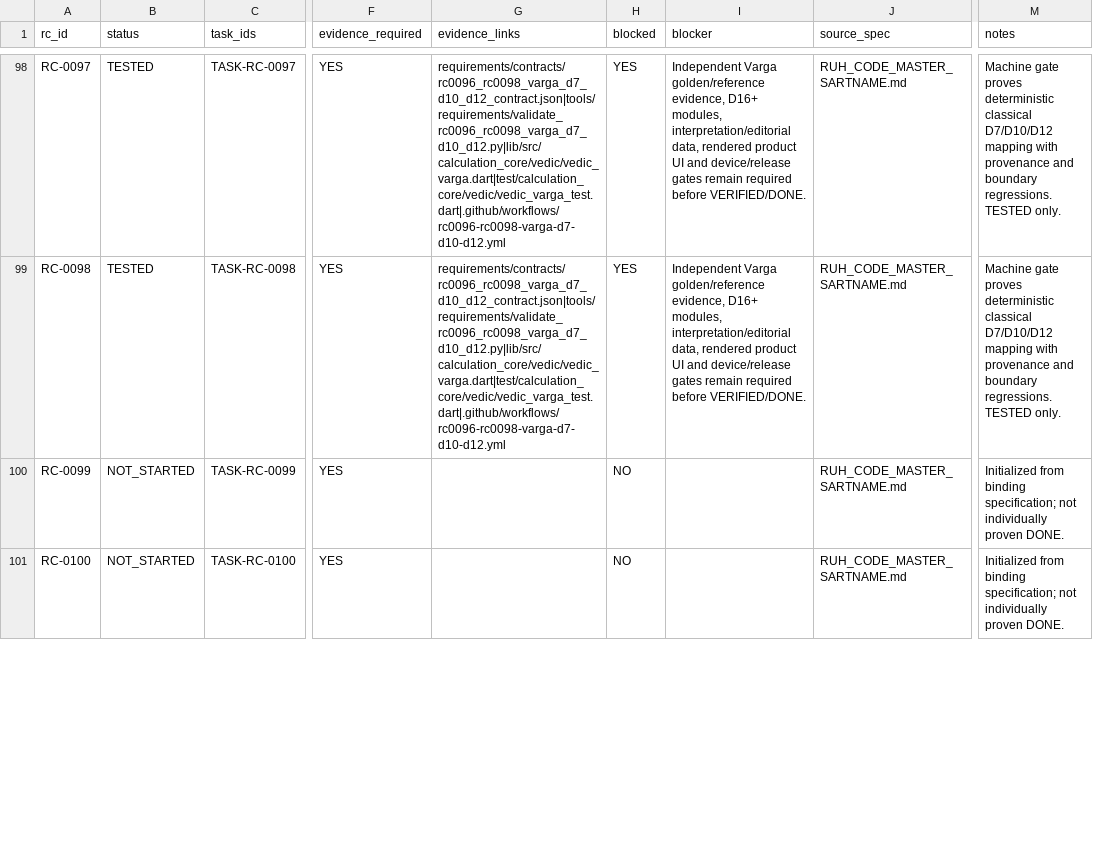
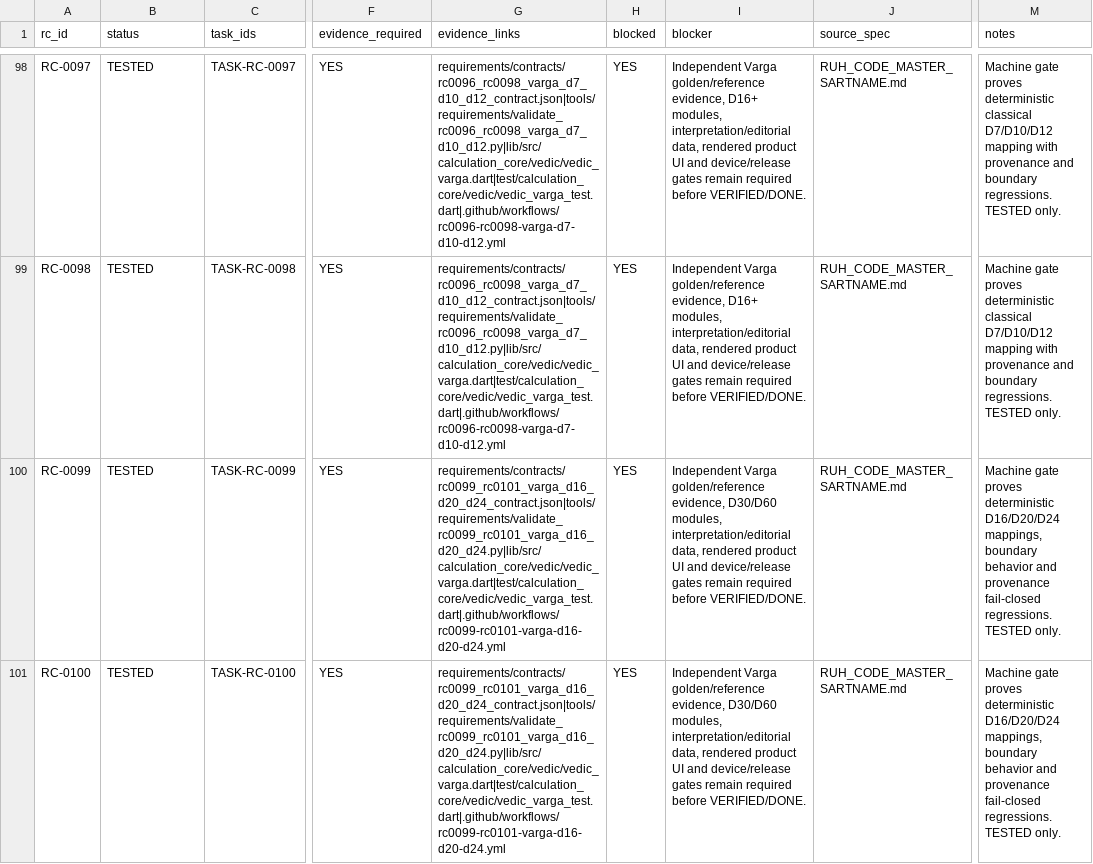
Before and after one commit to isarpsiyahofficial/RUHCODE, a CSV file: requirements/requirement_state.csv, drawn as a sheet; only a part is shown, gaps mark what is left out; the diff covers the shown part only; the diff names each change by its address in the sheet, - before the commit and + after, or states it on an @@ line.

```diff
--- a/requirements/requirement_state.csv
+++ b/requirements/requirement_state.csv
-B100:B101 (status): NOT_STARTED
+B100:B101 (status): TESTED
-G100:G101 (evidence_links): (empty)
+G100:G101 (evidence_links): requirements/contracts/rc0099_rc0101_varga_d16_d20_d24_contract.json|tools/requirements/validate_rc0099_rc0101_varga_d16_d20_d24.py|lib/src/calculation_core/vedic/vedic_varga.dart|test/calculation_core/vedic/vedic_varga_test.dart|.github/workflows/rc0099-rc0101-varga-d16-d20-d24.yml
-H100:H101 (blocked): NO
+H100:H101 (blocked): YES
-I100:I101 (blocker): (empty)
+I100:I101 (blocker): Independent Varga golden/reference evidence, D30/D60 modules, interpretation/editorial data, rendered product UI and device/release gates remain required before VERIFIED/DONE.
-M100:M101 (notes): Initialized from binding specification; not individually proven DONE.
+M100:M101 (notes): Machine gate proves deterministic D16/D20/D24 mappings, boundary behavior and provenance fail-closed regressions. TESTED only.
```
Also changed, not shown: 5 edited cells elsewhere in this file.
